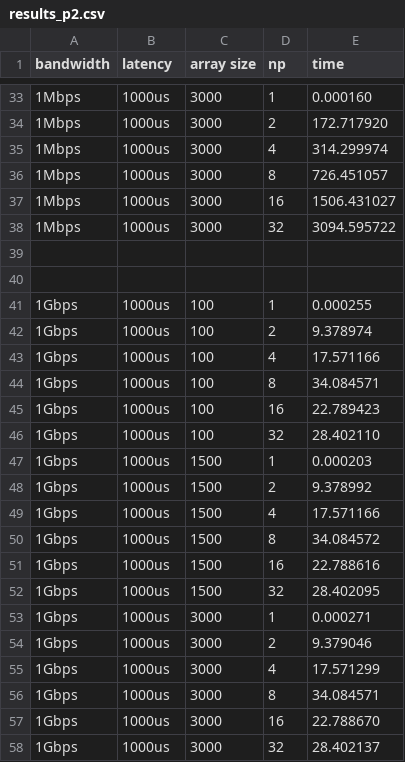
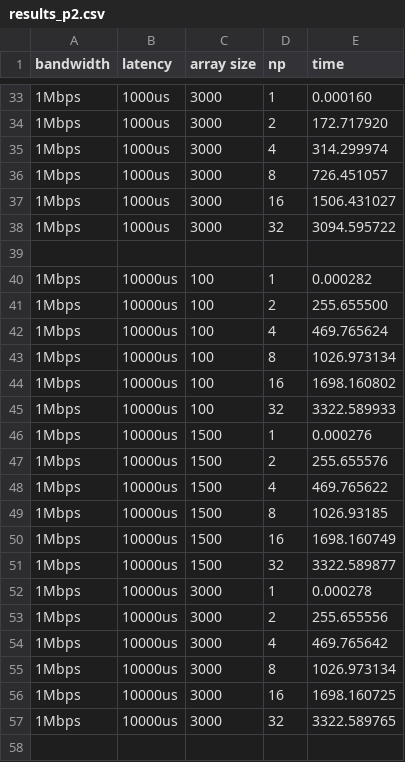
Before and after one commit to Rafael-v/elc139-2019a, a CSV file: trabalhos/t7/results_p2.csv, drawn as a sheet; only a part is shown, gaps mark what is left out; the shorter side is filled out with more unchanged rows; the diff covers the shown part only; the diff names each change by its address in the sheet, - before the commit and + after, or states it on an @@ line.

Commit message:
Update results_p2.csv

```diff
--- a/trabalhos/t7/results_p2.csv
+++ b/trabalhos/t7/results_p2.csv
+row 40: 1Mbps | 10000us | 100 | 1 | 0.000282
+row 41: 1Mbps | 10000us | 100 | 2 | 255.655500
+row 42: 1Mbps | 10000us | 100 | 4 | 469.765624
+row 43: 1Mbps | 10000us | 100 | 8 | 1026.973134
+row 44: 1Mbps | 10000us | 100 | 16 | 1698.160802
+row 45: 1Mbps | 10000us | 100 | 32 | 3322.589933
+row 46: 1Mbps | 10000us | 1500 | 1 | 0.000276
+row 47: 1Mbps | 10000us | 1500 | 2 | 255.655576
+row 48: 1Mbps | 10000us | 1500 | 4 | 469.765622
+row 49: 1Mbps | 10000us | 1500 | 8 | 1026.93185
+row 50: 1Mbps | 10000us | 1500 | 16 | 1698.160749
+row 51: 1Mbps | 10000us | 1500 | 32 | 3322.589877
+row 52: 1Mbps | 10000us | 3000 | 1 | 0.000278
+row 53: 1Mbps | 10000us | 3000 | 2 | 255.655556
+row 54: 1Mbps | 10000us | 3000 | 4 | 469.765642
+row 55: 1Mbps | 10000us | 3000 | 8 | 1026.973134
+row 56: 1Mbps | 10000us | 3000 | 16 | 1698.160725
+row 57: 1Mbps | 10000us | 3000 | 32 | 3322.589765
+row 58: (empty)
```
Also changed, not shown: 1 removed row and 18 moved rows elsewhere in this file.
